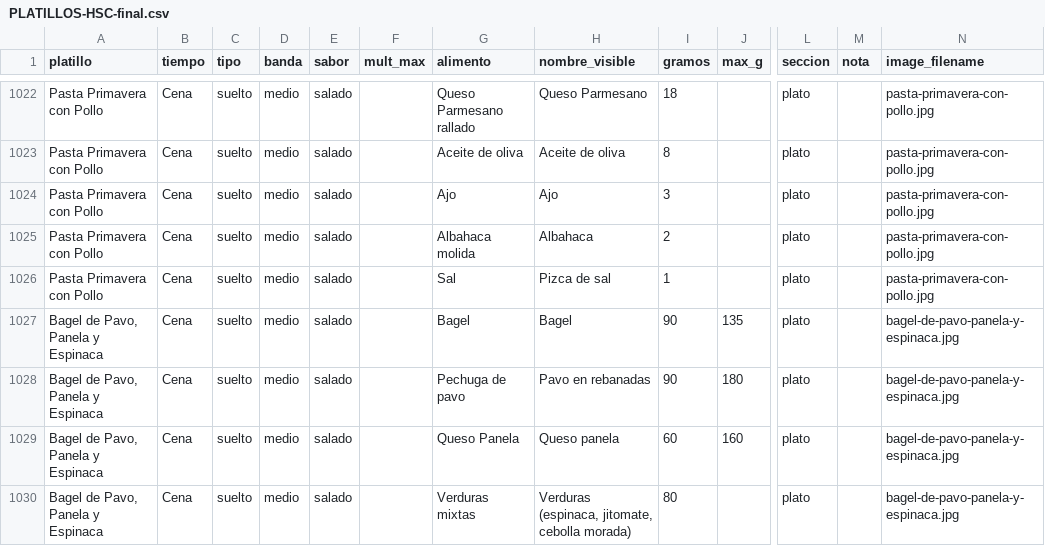
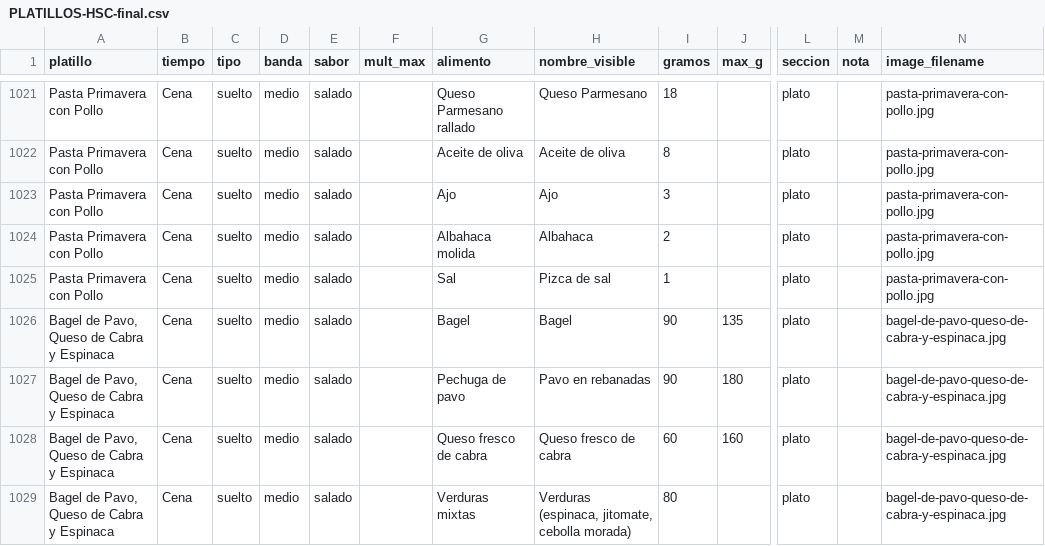
Before and after one commit to Davidespinozan/healthyspaceclub, a CSV file: docs/nutricion/PLATILLOS-HSC-final.csv, drawn as a sheet; only a part is shown, gaps mark what is left out; addresses are those after the commit; the diff covers the shown part only; the diff names each change by its address in the sheet, - before the commit and + after, or states it on an @@ line.

```diff
--- a/docs/nutricion/PLATILLOS-HSC-final.csv
+++ b/docs/nutricion/PLATILLOS-HSC-final.csv
-A1026:A1029 (platillo): Bagel de Pavo, Panela y Espinaca
+A1026:A1029 (platillo): Bagel de Pavo, Queso de Cabra y Espinaca
-N1026:N1029 (image_filename): bagel-de-pavo-panela-y-espinaca.jpg
+N1026:N1029 (image_filename): bagel-de-pavo-queso-de-cabra-y-espinaca.jpg
-G1028 (alimento): Queso Panela
+G1028 (alimento): Queso fresco de cabra
-H1028 (nombre_visible): Queso panela
+H1028 (nombre_visible): Queso fresco de cabra
```
Also changed, not shown: 2 removed rows and 167 edited cells elsewhere in this file, docs/nutricion/SUBRECETAS-HSC.csv, 6 other files.
